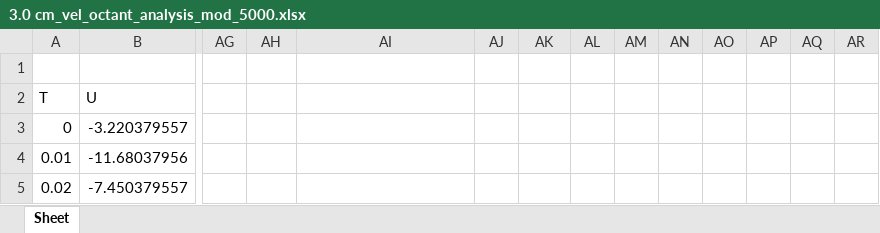
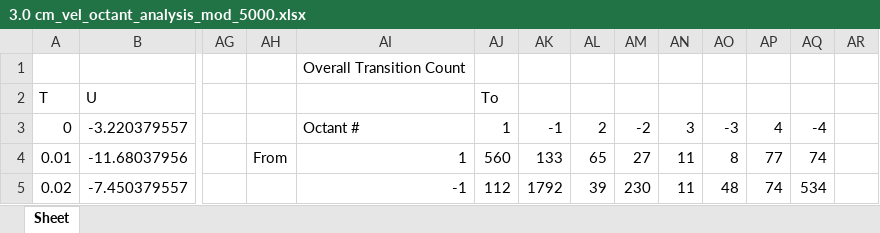
Before and after one commit to Sanjukumar8238/CS384-Assignments-and-Projects, an Excel workbook: tut07/output/3.0 cm_vel_octant_analysis_mod_5000.xlsx, sheet Sheet, drawn as a sheet; only a part is shown, gaps mark what is left out; values as stored, in another font and other column widths than the file's, no cell formats; the diff covers the shown part only; the diff names each change by its address in the sheet, - before the commit and + after, or states it on an @@ line.

```diff
--- a/tut07/output/3.0 cm_vel_octant_analysis_mod_5000.xlsx (sheet Sheet)
+++ b/tut07/output/3.0 cm_vel_octant_analysis_mod_5000.xlsx (sheet Sheet)
-AI1: (empty)
+AI1: Overall Transition Count
-AJ2: (empty)
+AJ2: To
-AI3: (empty)
+AI3: Octant #
-AJ3 (To): (empty)
+AJ3 (To): 1
-AK3: (empty)
+AK3: -1
-AL3: (empty)
+AL3: 2
-AM3: (empty)
+AM3: -2
-AN3: (empty)
+AN3: 3
-AO3: (empty)
+AO3: -3
-AP3: (empty)
+AP3: 4
-AQ3: (empty)
+AQ3: -4
-AH4: (empty)
+AH4: From
-AI4: (empty)
+AI4: 1
-AJ4 (To): (empty)
+AJ4 (To): 560
-AK4: (empty)
+AK4: 133
-AL4: (empty)
+AL4: 65
-AM4: (empty)
+AM4: 27
-AN4:AN5: (empty)
+AN4:AN5: 11
-AO4: (empty)
+AO4: 8
-AP4: (empty)
+AP4: 77
-AQ4: (empty)
+AQ4: 74
-AI5: (empty)
+AI5: -1
-AJ5 (To): (empty)
+AJ5 (To): 112
-AK5: (empty)
+AK5: 1792
-AL5: (empty)
+AL5: 39
-AM5: (empty)
+AM5: 230
-AO5: (empty)
+AO5: 48
-AP5: (empty)
+AP5: 74
-AQ5: (empty)
+AQ5: 534
```
Also changed, not shown: 394 edited cells elsewhere in this sheet, cell formats, tut07/output/2.5 cm_vel_octant_analysis_mod_5000.xlsx, tut07/output/3.4 cm_vel_octant_analysis_mod_5000.xlsx, 16 other files.
